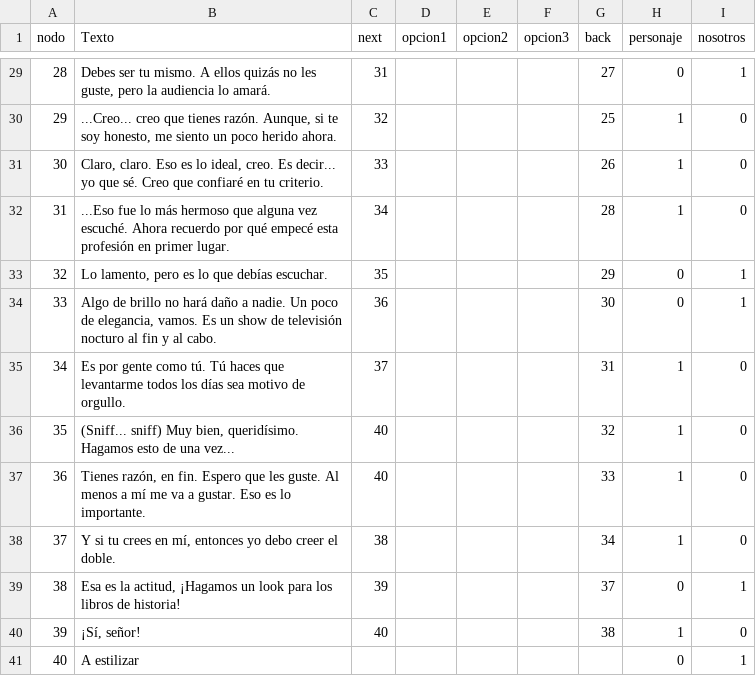
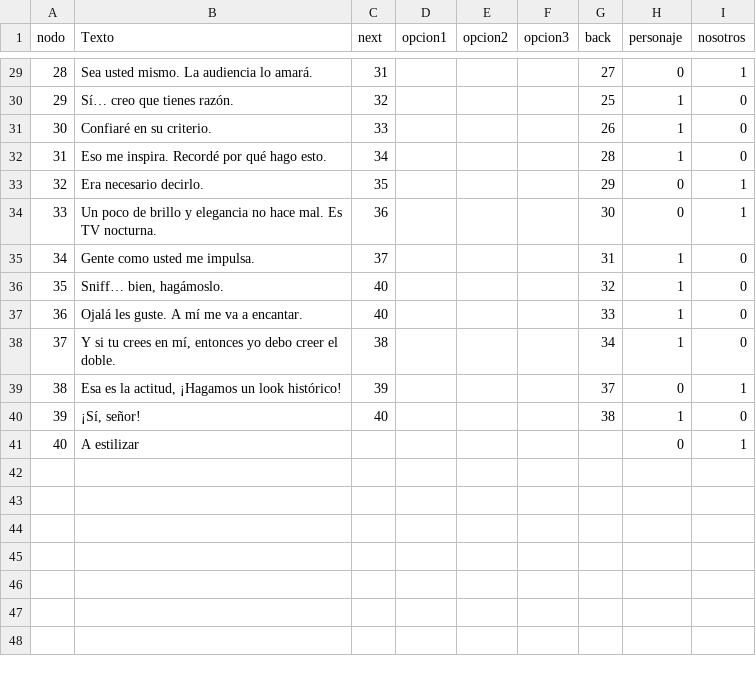
Before and after one commit to ero333/GoldenBeauty, a CSV file: Assets/excels/esq excel.csv, drawn as a sheet; only a part is shown, gaps mark what is left out; the diff covers the shown part only.

```diff
--- a/Assets/excels/esq excel.csv
+++ b/Assets/excels/esq excel.csv
@@ -29,12 +29,12 @@ nodo,Texto,next,opcion1,opcion2,opcion3,back,personaje,nosotros
-28,"Debes ser tu mismo. A ellos quizás no les guste, pero la audiencia lo amará.",31,,,,27,0,1
-29,"...Creo... creo que tienes razón. Aunque, si te soy honesto, me siento un poco herido ahora.",32,,,,25,1,0
-30,"Claro, claro. Eso es lo ideal, creo. Es decir... yo que sé. Creo que confiaré en tu criterio.",33,,,,26,1,0
-31,...Eso fue lo más hermoso que alguna vez escuché. Ahora recuerdo por qué empecé esta profesión en primer lugar.,34,,,,28,1,0
-32,"Lo lamento, pero es lo que debías escuchar.",35,,,,29,0,1
-33,"Algo de brillo no hará daño a nadie. Un poco de elegancia, vamos. Es un show de televisión nocturo al fin y al cabo.",36,,,,30,0,1
-34,Es por gente como tú. Tú haces que levantarme todos los días sea motivo de orgullo.,37,,,,31,1,0
-35,"(Sniff... sniff) Muy bien, queridísimo. Hagamos esto de una vez...",40,,,,32,1,0
-36,"Tienes razón, en fin. Espero que les guste. Al menos a mí me va a gustar. Eso es lo importante.",40,,,,33,1,0
+28,Sea usted mismo. La audiencia lo amará.,31,,,,27,0,1
+29,Sí… creo que tienes razón.,32,,,,25,1,0
+30,Confiaré en su criterio.,33,,,,26,1,0
+31,Eso me inspira. Recordé por qué hago esto.,34,,,,28,1,0
+32,Era necesario decirlo.,35,,,,29,0,1
+33,Un poco de brillo y elegancia no hace mal. Es TV nocturna.,36,,,,30,0,1
+34,Gente como usted me impulsa.,37,,,,31,1,0
+35,"Sniff… bien, hagámoslo.",40,,,,32,1,0
+36,Ojalá les guste. A mí me va a encantar.,40,,,,33,1,0
 37,"Y si tu crees en mí, entonces yo debo creer el doble.",38,,,,34,1,0
-38,"Esa es la actitud, ¡Hagamos un look para los libros de historia!",39,,,,37,0,1
+38,"Esa es la actitud, ¡Hagamos un look histórico!",39,,,,37,0,1
 39,"¡Sí, señor!",40,,,,38,1,0
```
Also changed, not shown: 23 edited cells elsewhere in this file, Assets/excels/Dirada excel.csv, 12 other files.
